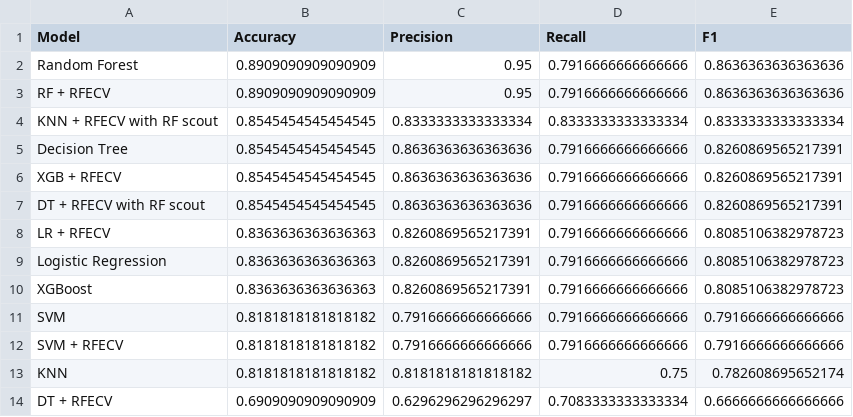
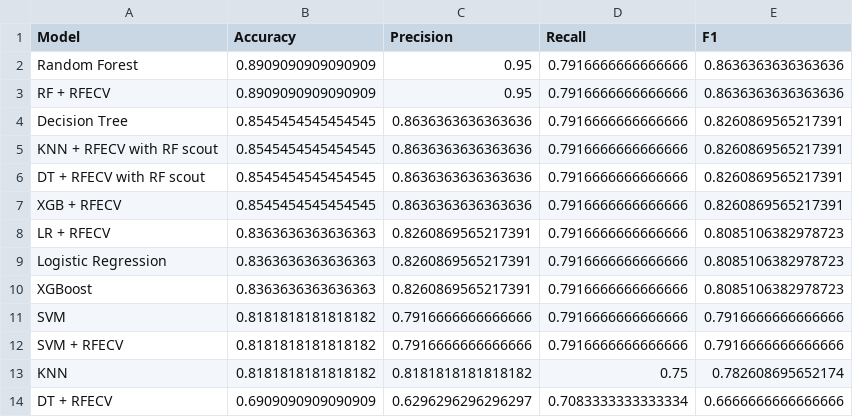
Before and after one commit to Gozeif/Heart-Disease-Prediction, a CSV file: Data/Summary/model_summary_4.csv (was Data/Summary/model_summary.csv), drawn as a sheet.

```diff
--- a/Data/Summary/model_summary.csv
+++ b/Data/Summary/model_summary_4.csv
@@ -3,6 +3,6 @@ Random Forest,0.8909090909090909,0.95,0.7916666666666666,0.8636363636363636
 RF + RFECV,0.8909090909090909,0.95,0.7916666666666666,0.8636363636363636
-KNN + RFECV with RF scout,0.8545454545454545,0.8333333333333334,0.8333333333333334,0.8333333333333334
 Decision Tree,0.8545454545454545,0.8636363636363636,0.7916666666666666,0.8260869565217391
+KNN + RFECV with RF scout,0.8545454545454545,0.8636363636363636,0.7916666666666666,0.8260869565217391
+DT + RFECV with RF scout,0.8545454545454545,0.8636363636363636,0.7916666666666666,0.8260869565217391
 XGB + RFECV,0.8545454545454545,0.8636363636363636,0.7916666666666666,0.8260869565217391
-DT + RFECV with RF scout,0.8545454545454545,0.8636363636363636,0.7916666666666666,0.8260869565217391
 LR + RFECV,0.8363636363636363,0.8260869565217391,0.7916666666666666,0.8085106382978723
```
Also changed, not shown: 24 other files.
